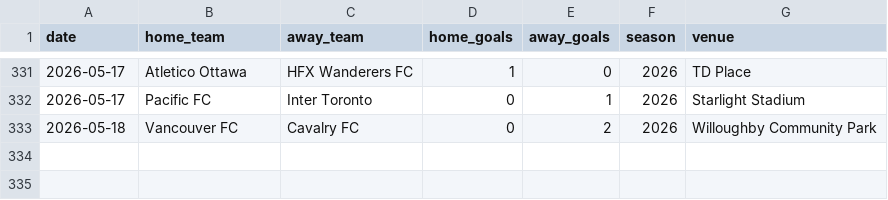
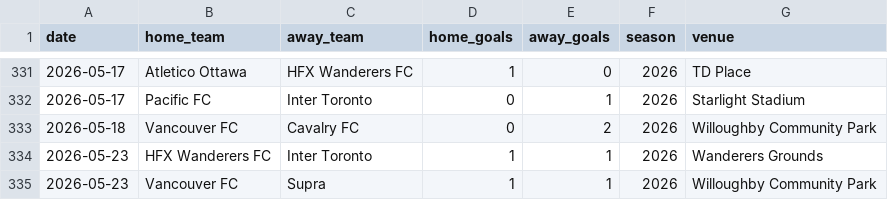
Before and after one commit to GoCeylan/canpl-analytics, a CSV file: data/matches/cpl_all.csv, drawn as a sheet; only a part is shown, gaps mark what is left out; the diff names each change by its address in the sheet, - before the commit and + after, or states it on an @@ line.

```diff
--- a/data/matches/cpl_all.csv
+++ b/data/matches/cpl_all.csv
+row 334: 2026-05-23 | HFX Wanderers FC | Inter Toronto | 1 | 1 | 2026 | Wanderers Grounds
+row 335: 2026-05-23 | Vancouver FC | Supra | 1 | 1 | 2026 | Willoughby Community Park
```
Also changed, not shown: data/matches/cpl_all_with_ids.csv, data/matches/match_header_history.csv, 1 other file.
